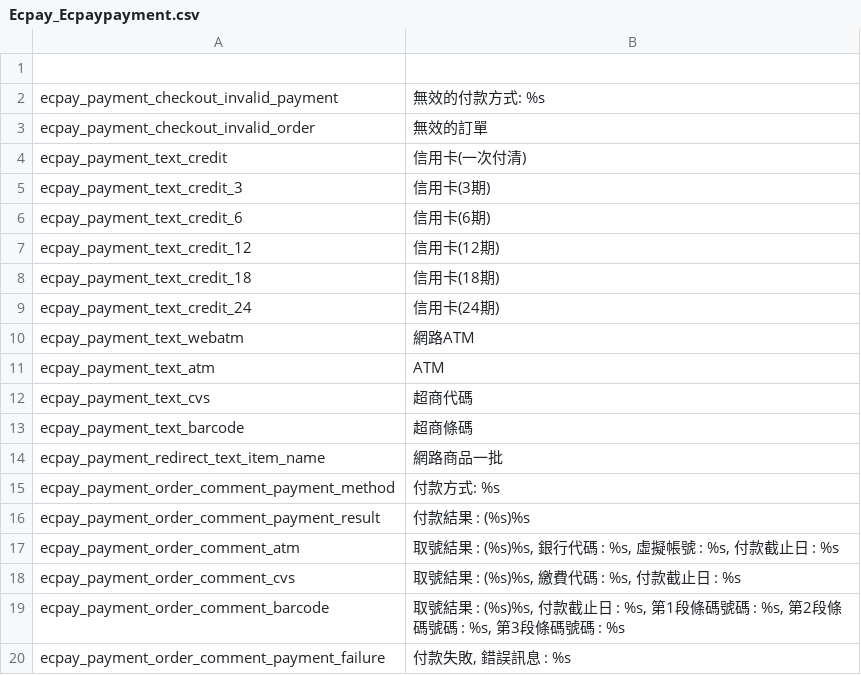
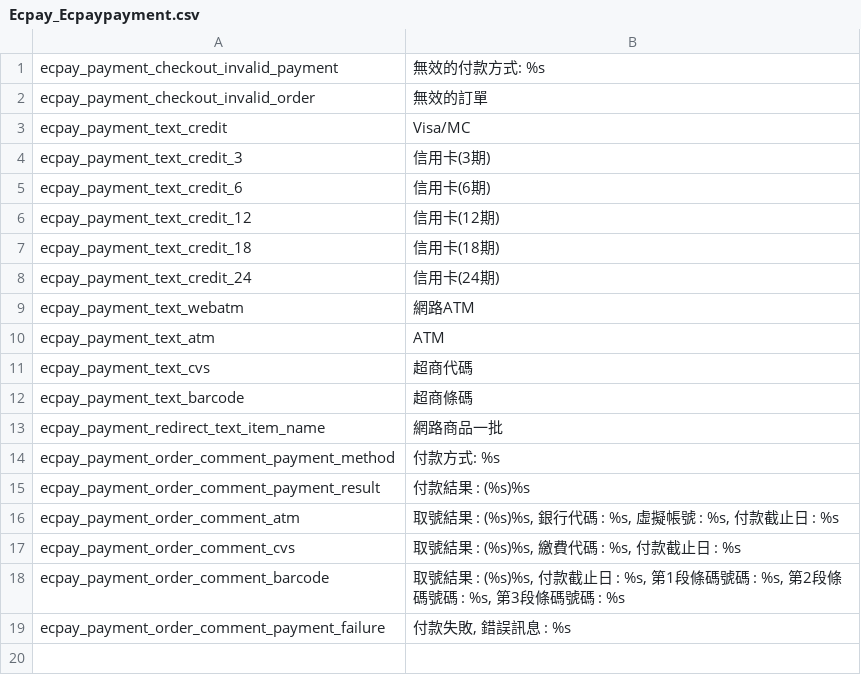
Before and after one commit to sunpeak-us/ecpay, a CSV file: app/locale/zh_TW/Ecpay_Ecpaypayment.csv, drawn as a sheet.

```diff
--- a/app/locale/zh_TW/Ecpay_Ecpaypayment.csv
+++ b/app/locale/zh_TW/Ecpay_Ecpaypayment.csv
@@ -1,5 +1,4 @@
-,
 ecpay_payment_checkout_invalid_payment,"無效的付款方式: %s"
 ecpay_payment_checkout_invalid_order,"無效的訂單"
-ecpay_payment_text_credit,"信用卡(一次付清)"
+ecpay_payment_text_credit,"Visa/MC"
 ecpay_payment_text_credit_3,"信用卡(3期)"
```
Also changed, not shown: app/locale/en_US/Ecpay_Ecpaypayment.csv, 3 other files.
